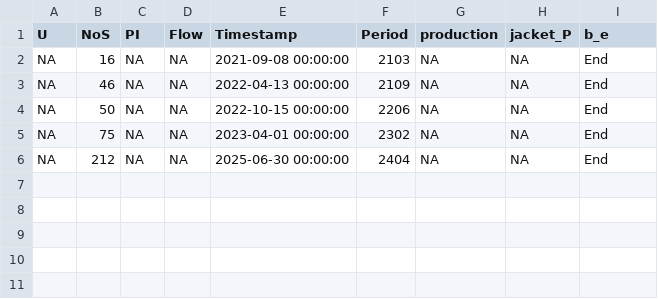
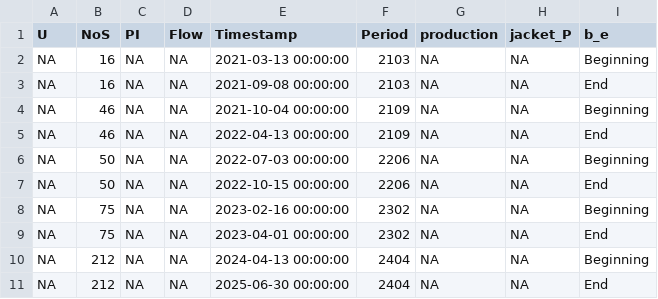
Before and after one commit to Ryutta/heat_exchanger_project, a CSV file: data/NoS_M1E_4410.csv, drawn as a sheet.

```diff
--- a/data/NoS_M1E_4410.csv
+++ b/data/NoS_M1E_4410.csv
@@ -1,6 +1,11 @@
 U,NoS,PI,Flow,Timestamp,Period,production,jacket_P,b_e
+NA,16,NA,NA,2021-03-13 00:00:00,2103,NA,NA,Beginning
 NA,16,NA,NA,2021-09-08 00:00:00,2103,NA,NA,End
+NA,46,NA,NA,2021-10-04 00:00:00,2109,NA,NA,Beginning
 NA,46,NA,NA,2022-04-13 00:00:00,2109,NA,NA,End
+NA,50,NA,NA,2022-07-03 00:00:00,2206,NA,NA,Beginning
 NA,50,NA,NA,2022-10-15 00:00:00,2206,NA,NA,End
+NA,75,NA,NA,2023-02-16 00:00:00,2302,NA,NA,Beginning
 NA,75,NA,NA,2023-04-01 00:00:00,2302,NA,NA,End
+NA,212,NA,NA,2024-04-13 00:00:00,2404,NA,NA,Beginning
 NA,212,NA,NA,2025-06-30 00:00:00,2404,NA,NA,End
```
